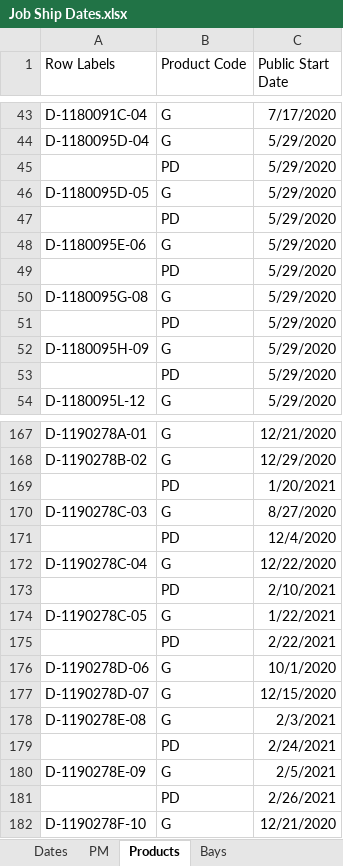
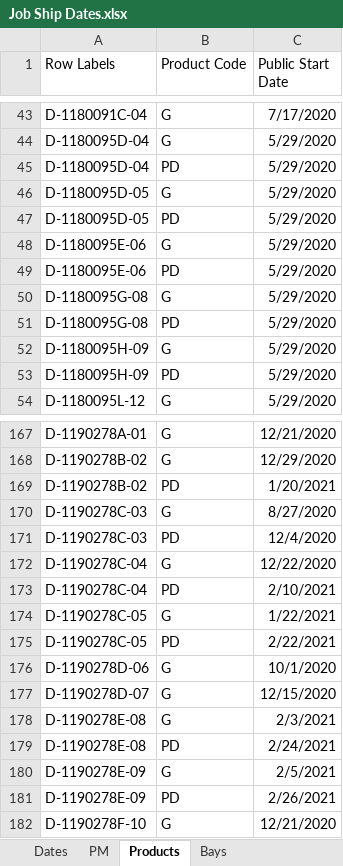
Before and after one commit to paddymills/hss_core, an Excel workbook: scripts/data/Job Ship Dates.xlsx, sheet Products, drawn as a sheet; only a part is shown, gaps mark what is left out; values as stored, in another font and other column widths than the file's, no borders; the diff covers the shown part only; the diff names each change by its address in the sheet, - before the commit and + after, or states it on an @@ line.

```diff
--- a/scripts/data/Job Ship Dates.xlsx (sheet Products)
+++ b/scripts/data/Job Ship Dates.xlsx (sheet Products)
-A45 (Row Labels): (empty)
+A45 (Row Labels): D-1180095D-04
-A47 (Row Labels): (empty)
+A47 (Row Labels): D-1180095D-05
-A49 (Row Labels): (empty)
+A49 (Row Labels): D-1180095E-06
-A51 (Row Labels): (empty)
+A51 (Row Labels): D-1180095G-08
-A53 (Row Labels): (empty)
+A53 (Row Labels): D-1180095H-09
-A169 (Row Labels): (empty)
+A169 (Row Labels): D-1190278B-02
-A171 (Row Labels): (empty)
+A171 (Row Labels): D-1190278C-03
-A173 (Row Labels): (empty)
+A173 (Row Labels): D-1190278C-04
-A175 (Row Labels): (empty)
+A175 (Row Labels): D-1190278C-05
-A179 (Row Labels): (empty)
+A179 (Row Labels): D-1190278E-08
-A181 (Row Labels): (empty)
+A181 (Row Labels): D-1190278E-09
```
Also changed, not shown: 17 edited cells elsewhere in this sheet, sheet Bays, sheet PM, 5 other files.
